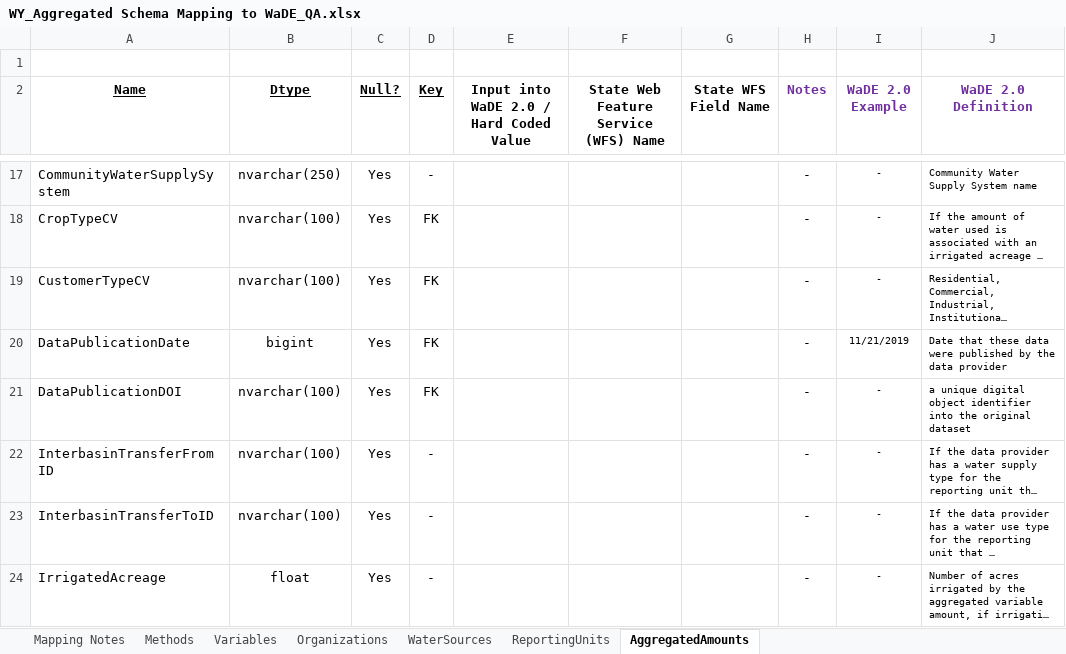
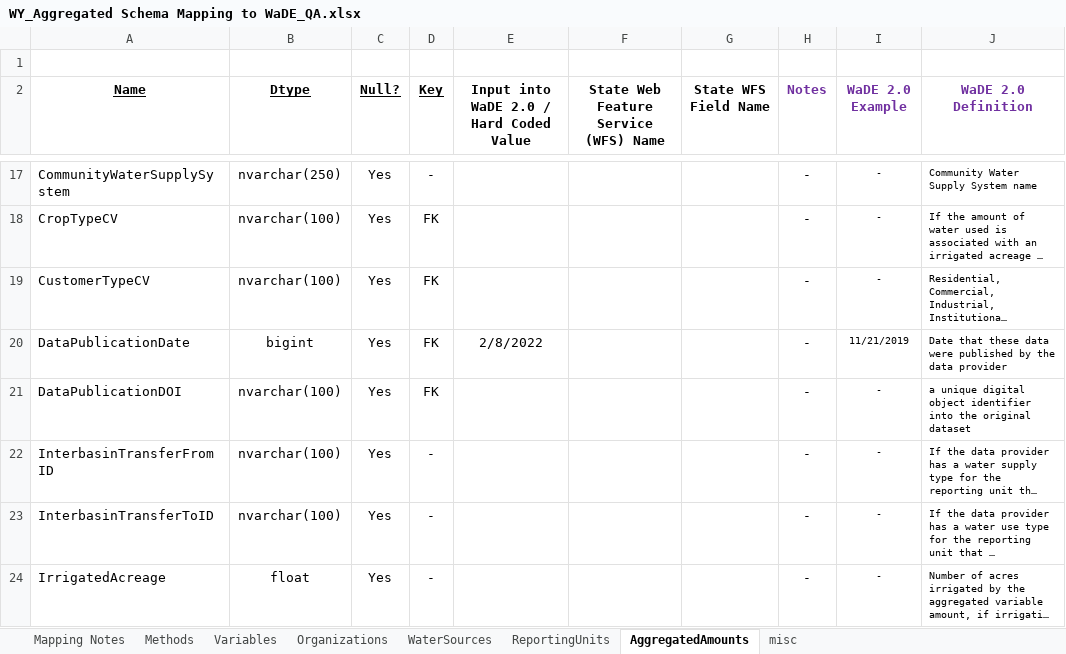
Before and after one commit to WSWCWaterDataExchange/MappingStatesDataToWaDE2.0, an Excel workbook: Wyoming/AggregatedAmounts/WY_Aggregated Schema Mapping to WaDE_QA.xlsx, sheet AggregatedAmounts, drawn as a sheet; only a part is shown, gaps mark what is left out; long unchanged cells end in …; values as stored, in another font and other column widths than the file's, no borders; the diff names each change by its address in the sheet, - before the commit and + after, or states it on an @@ line.

```diff
--- a/Wyoming/AggregatedAmounts/WY_Aggregated Schema Mapping to WaDE_QA.xlsx (sheet AggregatedAmounts)
+++ b/Wyoming/AggregatedAmounts/WY_Aggregated Schema Mapping to WaDE_QA.xlsx (sheet AggregatedAmounts)
+sheet tab: misc
-E20: (empty)
+E20: 2/8/2022
```
Also changed, not shown: sheet Variables, 17 other files.
